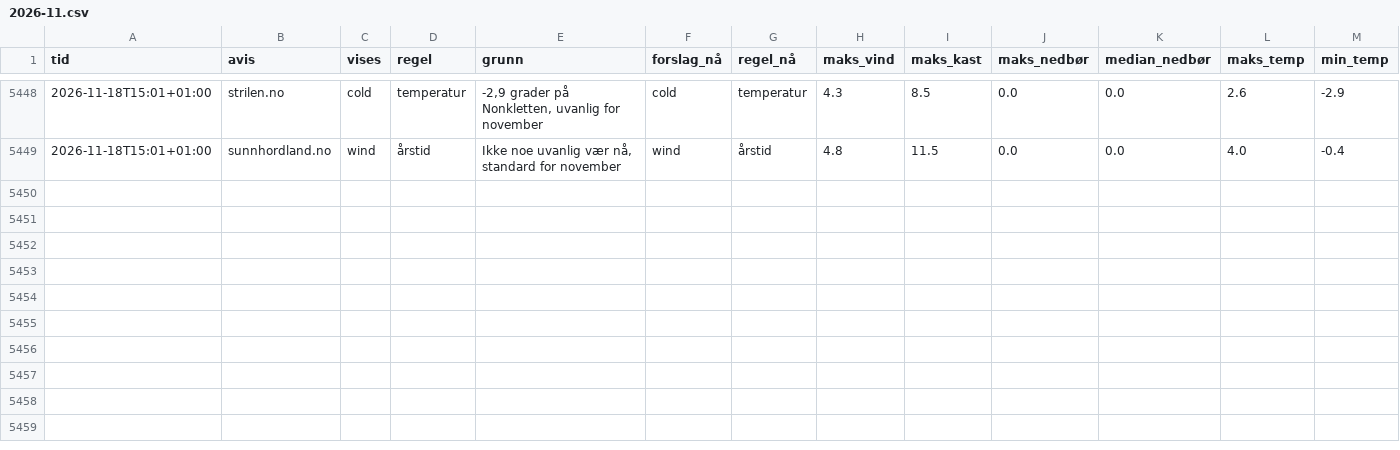
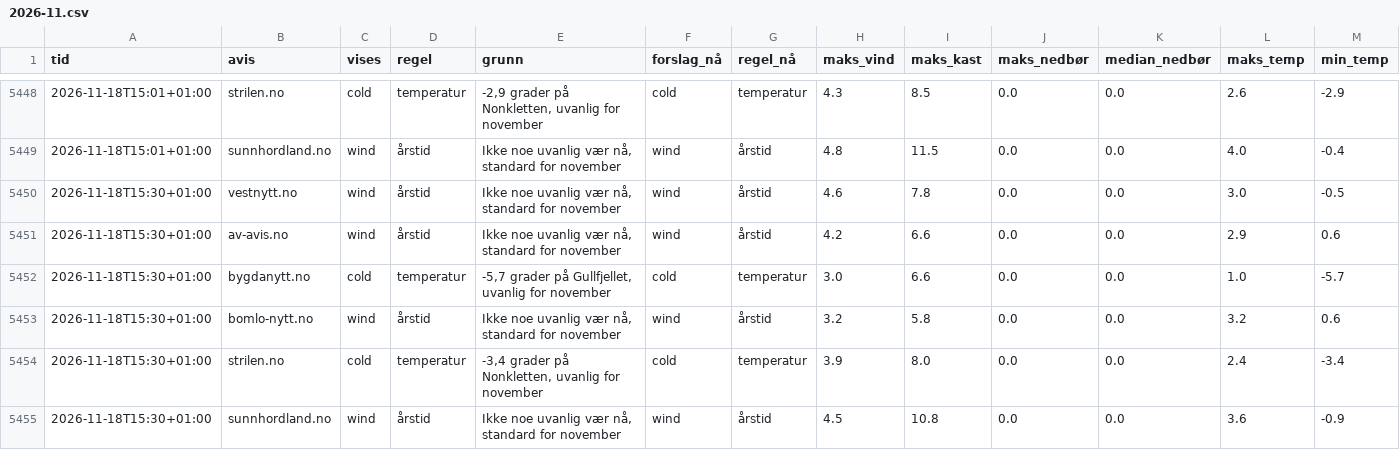
Before and after one commit to tactek/vaertype, a CSV file: logg/2026-11.csv, drawn as a sheet; only a part is shown, gaps mark what is left out; rows hold the shown columns only; the diff names each change by its address in the sheet, - before the commit and + after, or states it on an @@ line.

```diff
--- a/logg/2026-11.csv
+++ b/logg/2026-11.csv
+row 5450: 2026-11-18T15:30+01:00 | vestnytt.no | wind | årstid | Ikke noe uvanlig vær nå, standard for november | wind | årstid | 4.6 | 7.8 | 0.0 | 0.0 | 3.0 | -0.5
+row 5451: 2026-11-18T15:30+01:00 | av-avis.no | wind | årstid | Ikke noe uvanlig vær nå, standard for november | wind | årstid | 4.2 | 6.6 | 0.0 | 0.0 | 2.9 | 0.6
+row 5452: 2026-11-18T15:30+01:00 | bygdanytt.no | cold | temperatur | -5,7 grader på Gullfjellet, uvanlig for november | cold | temperatur | 3.0 | 6.6 | 0.0 | 0.0 | 1.0 | -5.7
+row 5453: 2026-11-18T15:30+01:00 | bomlo-nytt.no | wind | årstid | Ikke noe uvanlig vær nå, standard for november | wind | årstid | 3.2 | 5.8 | 0.0 | 0.0 | 3.2 | 0.6
+row 5454: 2026-11-18T15:30+01:00 | strilen.no | cold | temperatur | -3,4 grader på Nonkletten, uvanlig for november | cold | temperatur | 3.9 | 8.0 | 0.0 | 0.0 | 2.4 | -3.4
+row 5455: 2026-11-18T15:30+01:00 | sunnhordland.no | wind | årstid | Ikke noe uvanlig vær nå, standard for november | wind | årstid | 4.5 | 10.8 | 0.0 | 0.0 | 3.6 | -0.9
```
Also changed, not shown: 6 other files.
